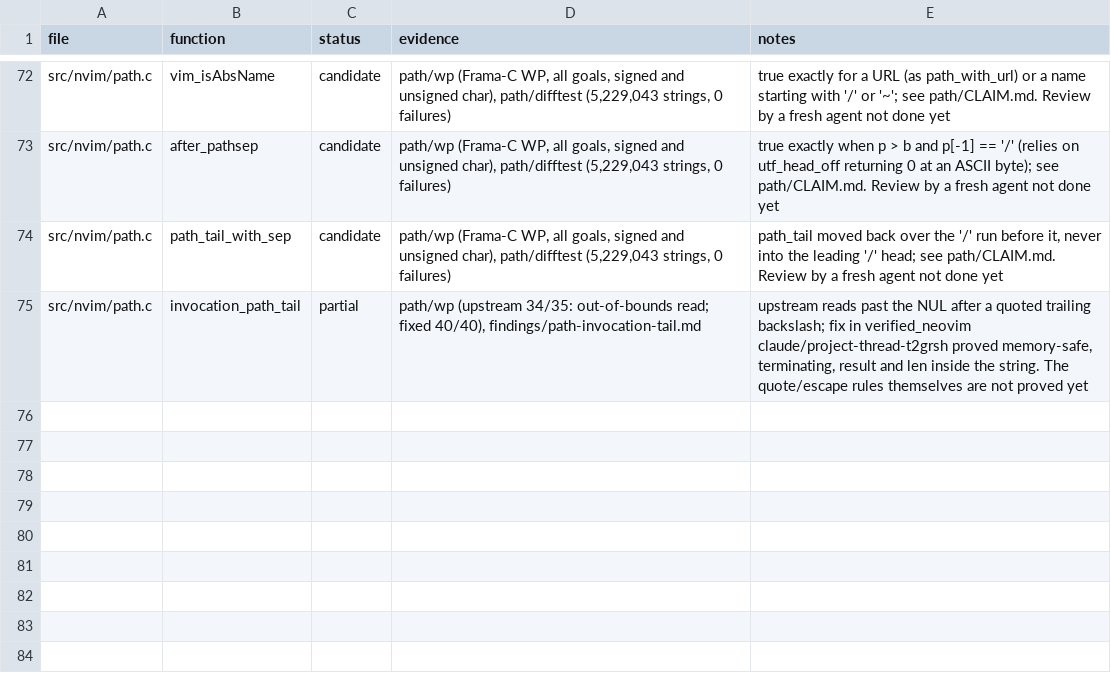
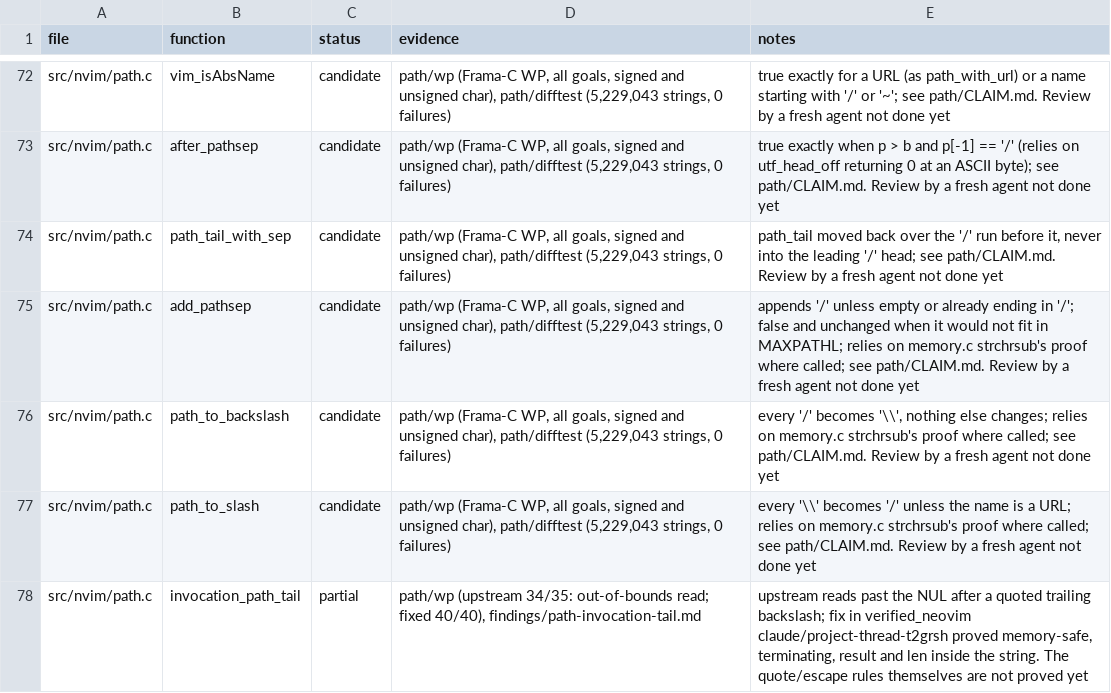
Before and after one commit to blooddimmedtide/neovim_verifier, a TSV file: libraries/neovim/status.tsv, drawn as a sheet; only a part is shown, gaps mark what is left out.

```diff
--- a/libraries/neovim/status.tsv
+++ b/libraries/neovim/status.tsv
@@ -74,2 +74,5 @@ src/nvim/path.c	after_pathsep	candidate	path/wp (Frama-C WP, all goals, signed a
 src/nvim/path.c	path_tail_with_sep	candidate	path/wp (Frama-C WP, all goals, signed and unsigned char), path/difftest (5,229,043 strings, 0 failures)	path_tail moved back over the '/' run before it, never into the leading '/' head; see path/CLAIM.md. Review by a fresh agent not done yet
+src/nvim/path.c	add_pathsep	candidate	path/wp (Frama-C WP, all goals, signed and unsigned char), path/difftest (5,229,043 strings, 0 failures)	appends '/' unless empty or already ending in '/'; false and unchanged when it would not fit in MAXPATHL; relies on memory.c strchrsub's proof where called; see path/CLAIM.md. Review by a fresh agent not done yet
+src/nvim/path.c	path_to_backslash	candidate	path/wp (Frama-C WP, all goals, signed and unsigned char), path/difftest (5,229,043 strings, 0 failures)	every '/' becomes '\\', nothing else changes; relies on memory.c strchrsub's proof where called; see path/CLAIM.md. Review by a fresh agent not done yet
+src/nvim/path.c	path_to_slash	candidate	path/wp (Frama-C WP, all goals, signed and unsigned char), path/difftest (5,229,043 strings, 0 failures)	every '\\' becomes '/' unless the name is a URL; relies on memory.c strchrsub's proof where called; see path/CLAIM.md. Review by a fresh agent not done yet
 src/nvim/path.c	invocation_path_tail	partial	path/wp (upstream 34/35: out-of-bounds read; fixed 40/40), findings/path-invocation-tail.md	upstream reads past the NUL after a quoted trailing backslash; fix in verified_neovim claude/project-thread-t2grsh proved memory-safe, terminating, result and len inside the string. The quote/escape rules themselves are not proved yet
```
Also changed, not shown: 12 other files.
